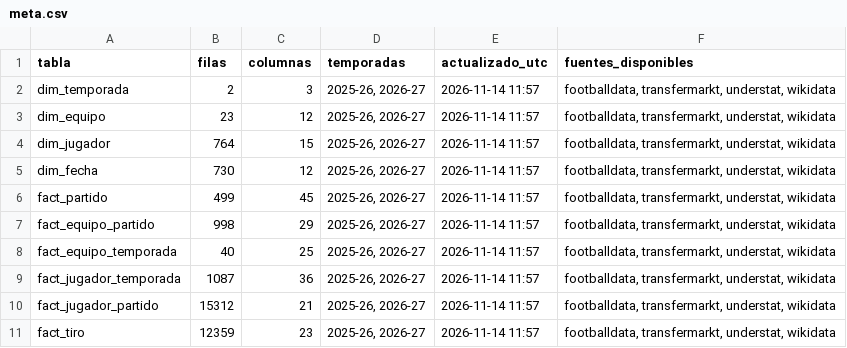
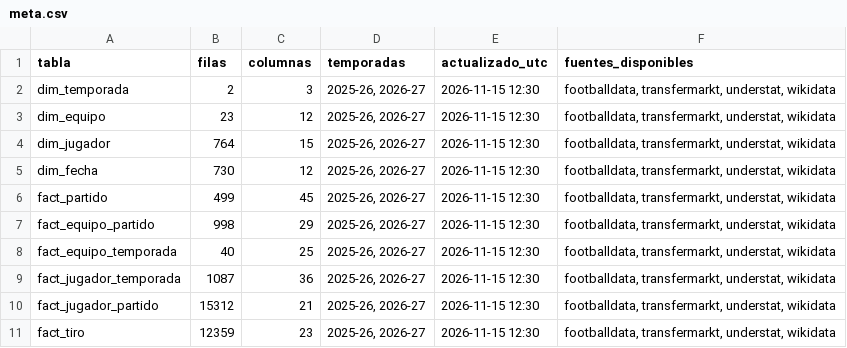
Before and after one commit to andonirdguez/laliga-dashboard, a CSV file: data/gold/meta.csv, drawn as a sheet.

```diff
--- a/data/gold/meta.csv
+++ b/data/gold/meta.csv
@@ -1,11 +1,11 @@
 tabla,filas,columnas,temporadas,actualizado_utc,fuentes_disponibles
-dim_temporada,2,3,"2025-26, 2026-27",2026-11-14 11:57,"footballdata, transfermarkt, understat, wikidata"
-dim_equipo,23,12,"2025-26, 2026-27",2026-11-14 11:57,"footballdata, transfermarkt, understat, wikidata"
-dim_jugador,764,15,"2025-26, 2026-27",2026-11-14 11:57,"footballdata, transfermarkt, understat, wikidata"
-dim_fecha,730,12,"2025-26, 2026-27",2026-11-14 11:57,"footballdata, transfermarkt, understat, wikidata"
-fact_partido,499,45,"2025-26, 2026-27",2026-11-14 11:57,"footballdata, transfermarkt, understat, wikidata"
-fact_equipo_partido,998,29,"2025-26, 2026-27",2026-11-14 11:57,"footballdata, transfermarkt, understat, wikidata"
-fact_equipo_temporada,40,25,"2025-26, 2026-27",2026-11-14 11:57,"footballdata, transfermarkt, understat, wikidata"
-fact_jugador_temporada,1087,36,"2025-26, 2026-27",2026-11-14 11:57,"footballdata, transfermarkt, understat, wikidata"
-fact_jugador_partido,15312,21,"2025-26, 2026-27",2026-11-14 11:57,"footballdata, transfermarkt, understat, wikidata"
-fact_tiro,12359,23,"2025-26, 2026-27",2026-11-14 11:57,"footballdata, transfermarkt, understat, wikidata"
+dim_temporada,2,3,"2025-26, 2026-27",2026-11-15 12:30,"footballdata, transfermarkt, understat, wikidata"
+dim_equipo,23,12,"2025-26, 2026-27",2026-11-15 12:30,"footballdata, transfermarkt, understat, wikidata"
+dim_jugador,764,15,"2025-26, 2026-27",2026-11-15 12:30,"footballdata, transfermarkt, understat, wikidata"
+dim_fecha,730,12,"2025-26, 2026-27",2026-11-15 12:30,"footballdata, transfermarkt, understat, wikidata"
+fact_partido,499,45,"2025-26, 2026-27",2026-11-15 12:30,"footballdata, transfermarkt, understat, wikidata"
+fact_equipo_partido,998,29,"2025-26, 2026-27",2026-11-15 12:30,"footballdata, transfermarkt, understat, wikidata"
+fact_equipo_temporada,40,25,"2025-26, 2026-27",2026-11-15 12:30,"footballdata, transfermarkt, understat, wikidata"
+fact_jugador_temporada,1087,36,"2025-26, 2026-27",2026-11-15 12:30,"footballdata, transfermarkt, understat, wikidata"
+fact_jugador_partido,15312,21,"2025-26, 2026-27",2026-11-15 12:30,"footballdata, transfermarkt, understat, wikidata"
+fact_tiro,12359,23,"2025-26, 2026-27",2026-11-15 12:30,"footballdata, transfermarkt, understat, wikidata"
```
